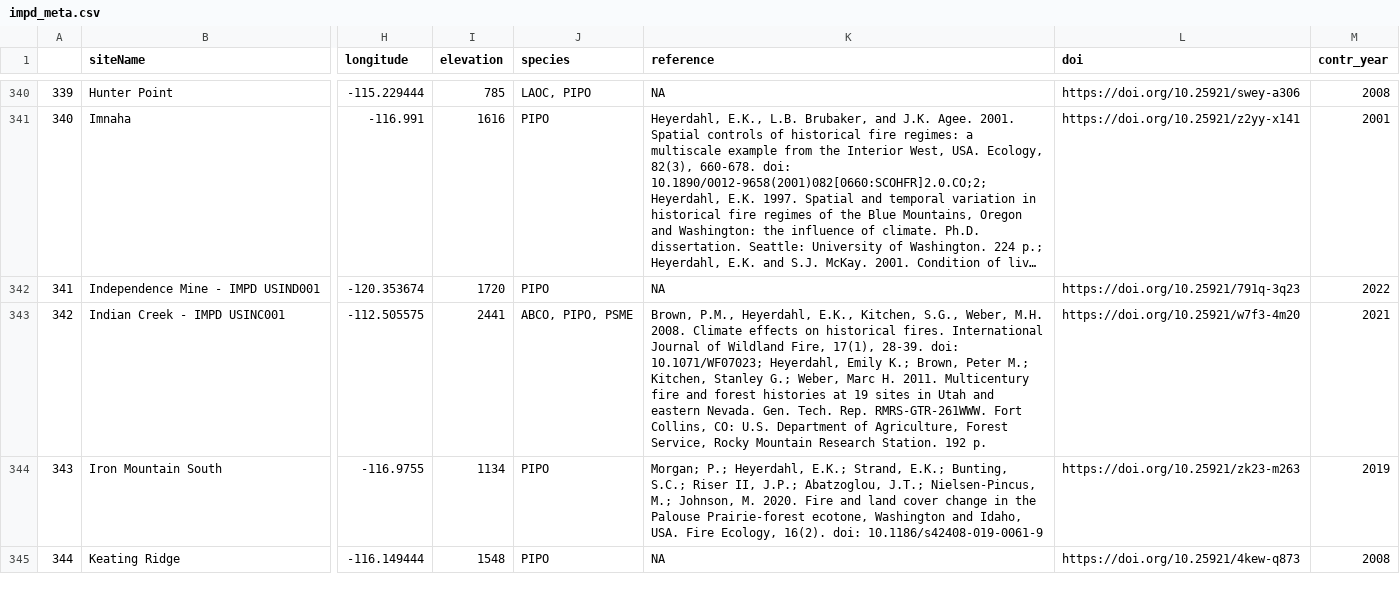
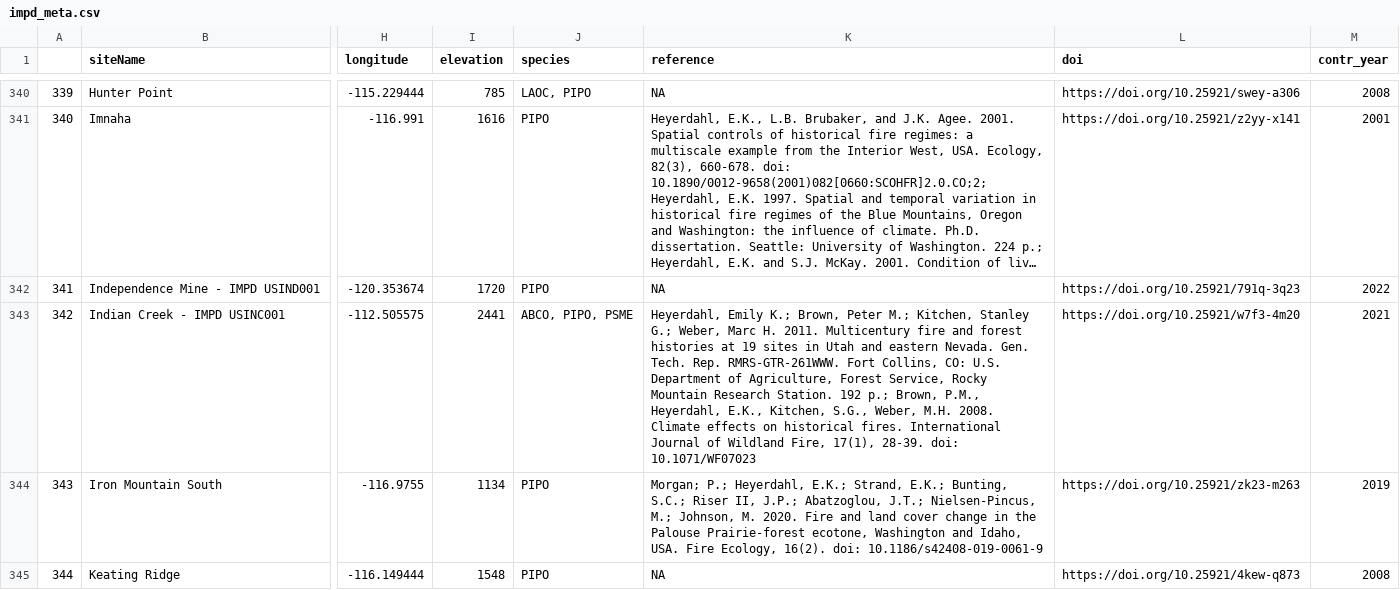
Before and after one commit to chguiterman/scrape-IMPD, a CSV file: data/impd_meta.csv, drawn as a sheet; only a part is shown, gaps mark what is left out; long unchanged cells end in …; the diff covers the shown part only; the diff names each change by its address in the sheet, - before the commit and + after, or states it on an @@ line.

```diff
--- a/data/impd_meta.csv
+++ b/data/impd_meta.csv
-K343 (reference): Brown, P.M., Heyerdahl, E.K., Kitchen, S.G., Weber, M.H. 2008. Climate effects on historical fires. International Journal of Wildland Fire, 17(1), 28-39. doi: 10.1071/WF07023; Heyerdahl, Emily K.; Brown, Peter M.; Kitchen, Stanley G.; Weber, Marc H. 2011. Multicentury fire and forest histories at 19 sites in Utah and eastern Nevada. Gen. Tech. Rep. RMRS-GTR-261WWW. Fort Collins, CO: U.S. Department of Agriculture, Forest Service, Rocky Mountain Research Station. 192 p.
+K343 (reference): Heyerdahl, Emily K.; Brown, Peter M.; Kitchen, Stanley G.; Weber, Marc H. 2011. Multicentury fire and forest histories at 19 sites in Utah and eastern Nevada. Gen. Tech. Rep. RMRS-GTR-261WWW. Fort Collins, CO: U.S. Department of Agriculture, Forest Service, Rocky Mountain Research Station. 192 p.; Brown, P.M., Heyerdahl, E.K., Kitchen, S.G., Weber, M.H. 2008. Climate effects on historical fires. International Journal of Wildland Fire, 17(1), 28-39. doi: 10.1071/WF07023
```
Also changed, not shown: 11 edited cells elsewhere in this file, 1 other file.
